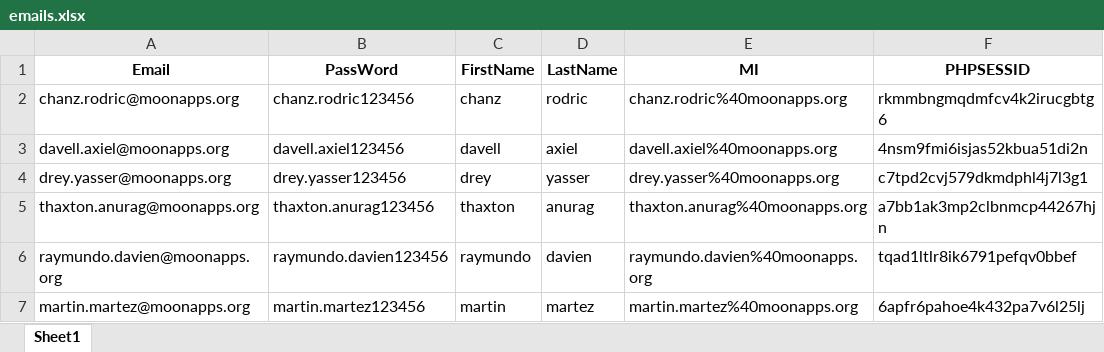
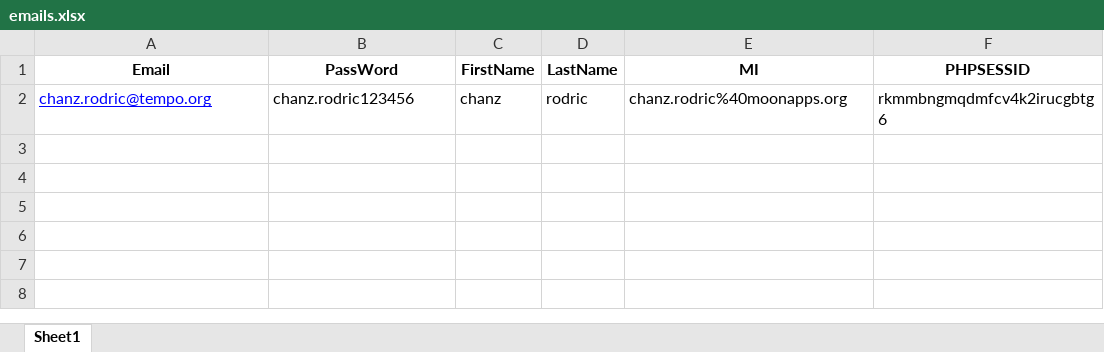
Before and after one commit to bibikeo1996/toolregfb, an Excel workbook: emails.xlsx, sheet Sheet1, drawn as a sheet; values as stored, in another font and other column widths than the file's, no borders; the diff names each change by its address in the sheet, - before the commit and + after, or states it on an @@ line.

```diff
--- a/emails.xlsx (sheet Sheet1)
+++ b/emails.xlsx (sheet Sheet1)
-A2 (Email): chanz.rodric@moonapps.org
+A2 (Email): chanz.rodric@tempo.org
@@ A2 underline: off → on, text colour: black → #0000FF @@
-row 3: davell.axiel@moonapps.org | davell.axiel123456 | davell | axiel | davell.axiel%40moonapps.org | 4nsm9fmi6isjas52kbua51di2n
-row 4: drey.yasser@moonapps.org | drey.yasser123456 | drey | yasser | drey.yasser%40moonapps.org | c7tpd2cvj579dkmdphl4j7l3g1
-row 5: thaxton.anurag@moonapps.org | thaxton.anurag123456 | thaxton | anurag | thaxton.anurag%40moonapps.org | a7bb1ak3mp2clbnmcp44267hjn
-row 6: raymundo.davien@moonapps.org | raymundo.davien123456 | raymundo | davien | raymundo.davien%40moonapps.org | tqad1ltlr8ik6791pefqv0bbef
-row 7: martin.martez@moonapps.org | martin.martez123456 | martin | martez | martin.martez%40moonapps.org | 6apfr6pahoe4k432pa7v6l25lj
```
